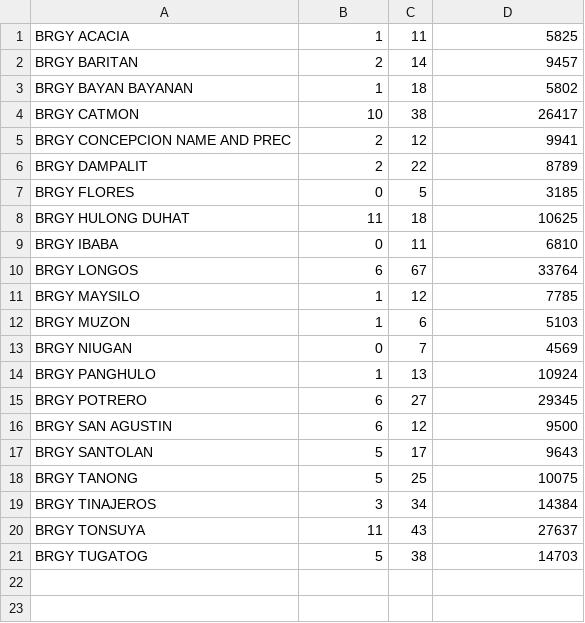
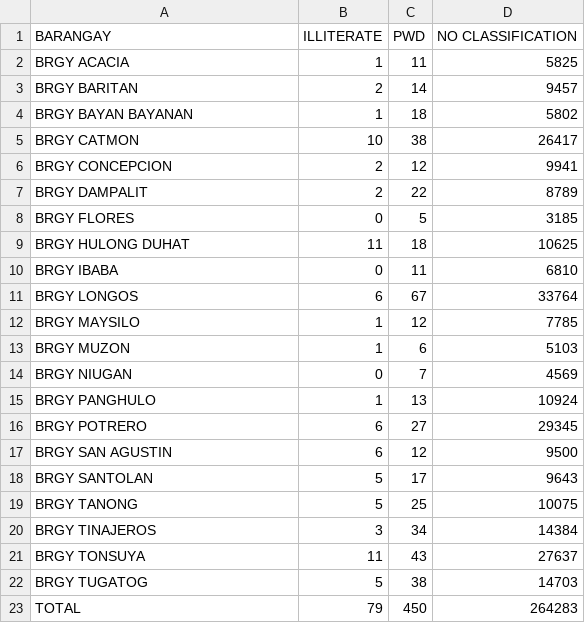
Before and after one commit to smurfedGitHubIO/ML-Python, a CSV file: notebook-tests/Seedbox/pwd illit classification.csv, drawn as a sheet.

```diff
--- a/notebook-tests/Seedbox/pwd illit classification.csv
+++ b/notebook-tests/Seedbox/pwd illit classification.csv
@@ -1 +1,2 @@
+BARANGAY,ILLITERATE,PWD,NO CLASSIFICATION
 BRGY ACACIA,1,11,5825
@@ -4,3 +5,3 @@ BRGY BAYAN BAYANAN,1,18,5802
 BRGY CATMON,10,38,26417
-BRGY CONCEPCION  NAME AND PREC,2,12,9941
+BRGY CONCEPCION ,2,12,9941
 BRGY DAMPALIT,2,22,8789
@@ -21 +22,2 @@ BRGY TONSUYA,11,43,27637
 BRGY TUGATOG,5,38,14703
+TOTAL,79,450,264283
```
Also changed, not shown: 22 other files.
